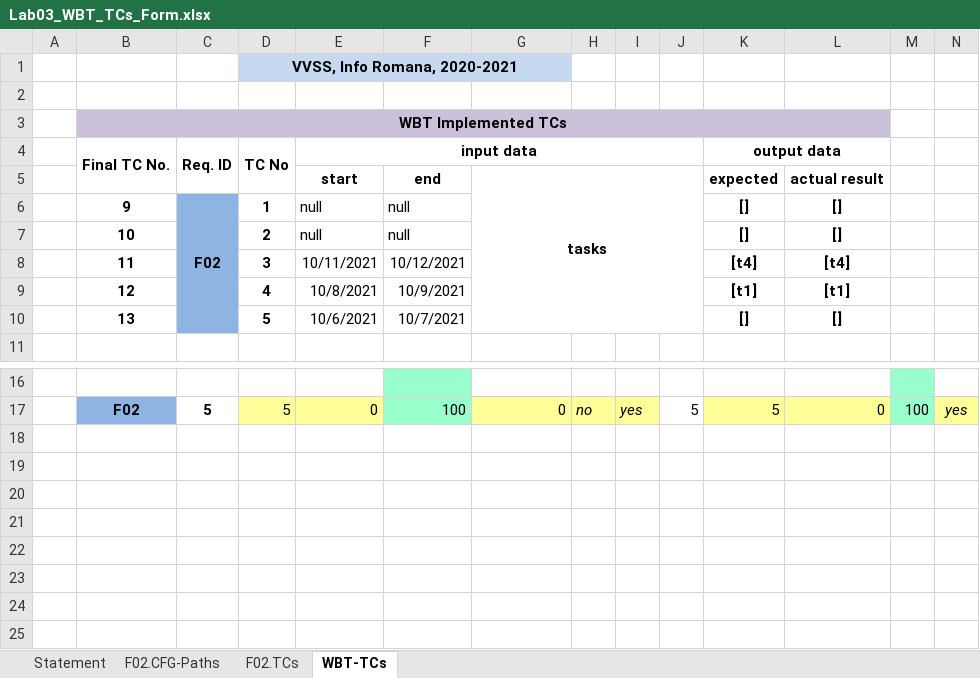
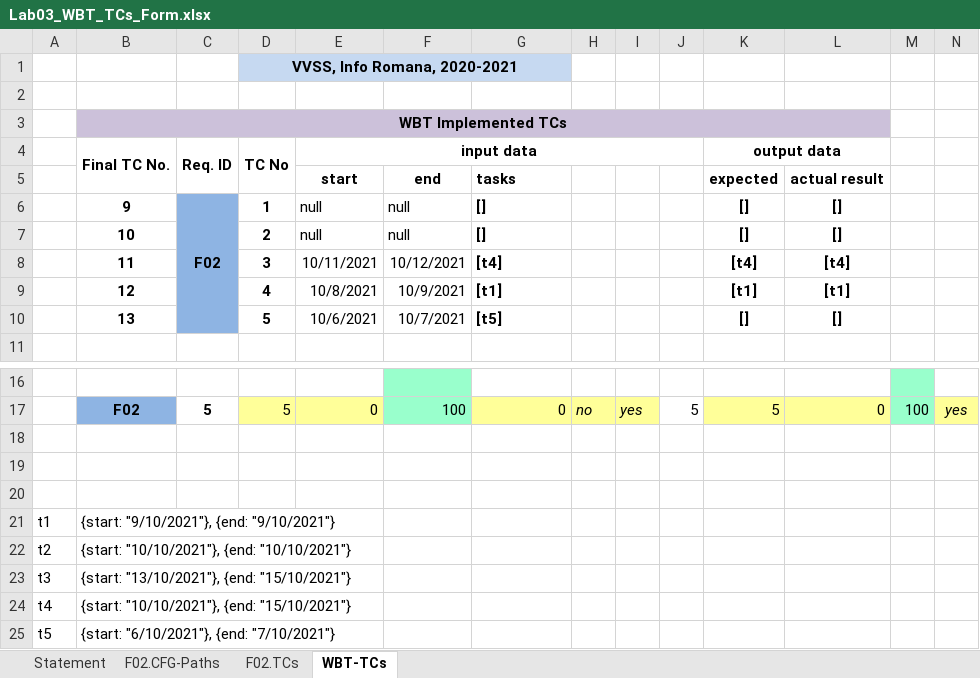
Before and after one commit to DragosMoro/VVSS_Tasks, an Excel workbook: Docs/Lab03_WBT_TCs_Form.xlsx, sheet WBT-TCs, drawn as a sheet; only a part is shown, gaps mark what is left out; values as stored, in another font and other column widths than the file's, no borders; removed rows and columns are numbered as before the commit, all else as after; rows hold the shown columns only; the diff names each change by its address in the sheet, - before the commit and + after, or states it on an @@ line.

```diff
--- a/Docs/Lab03_WBT_TCs_Form.xlsx (sheet WBT-TCs)
+++ b/Docs/Lab03_WBT_TCs_Form.xlsx (sheet WBT-TCs)
-G5 alignment: center
+G5 alignment: left
-G5:J10 merged
-G6:G7: (empty)
+G6:G7: []
-G8: (empty)
+G8: [t4]
-G9: (empty)
+G9: [t1]
-G10: (empty)
+G10: [t5]
+row 18: (empty)
+row 19: (empty)
+row 20: (empty)
+row 21: t1 | {start: "9/10/2021"}, {end: "9/10/2021"}
+row 22: t2 | {start: "10/10/2021"}, {end: "10/10/2021"}
+row 23: t3 | {start: "13/10/2021"}, {end: "15/10/2021"}
+row 24: t4 | {start: "10/10/2021"}, {end: "15/10/2021"}
+row 25: t5 | {start: "6/10/2021"}, {end: "7/10/2021"}
```
Also changed, not shown: sheet F02.TCs, sheet F02.CFG-Paths, charts or pictures, 2 other files.
